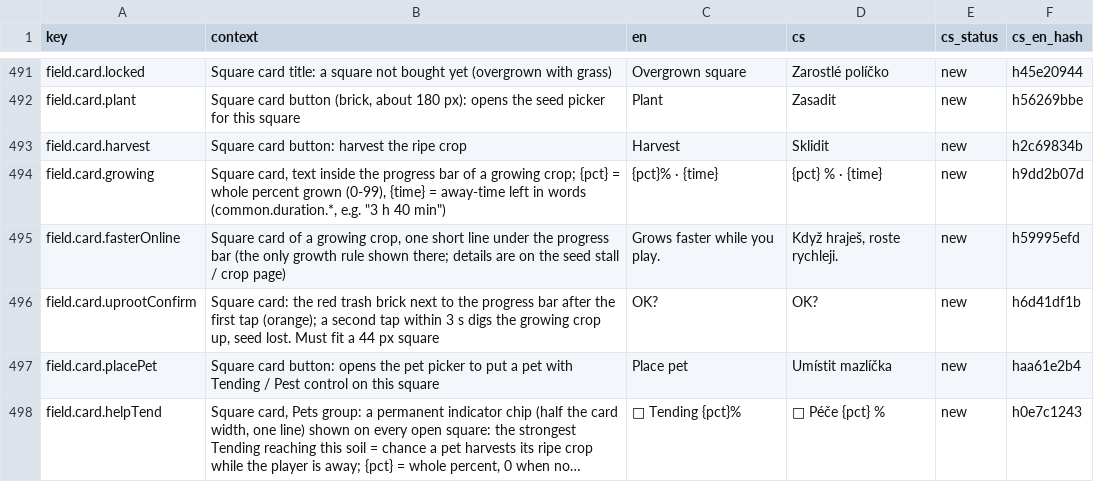
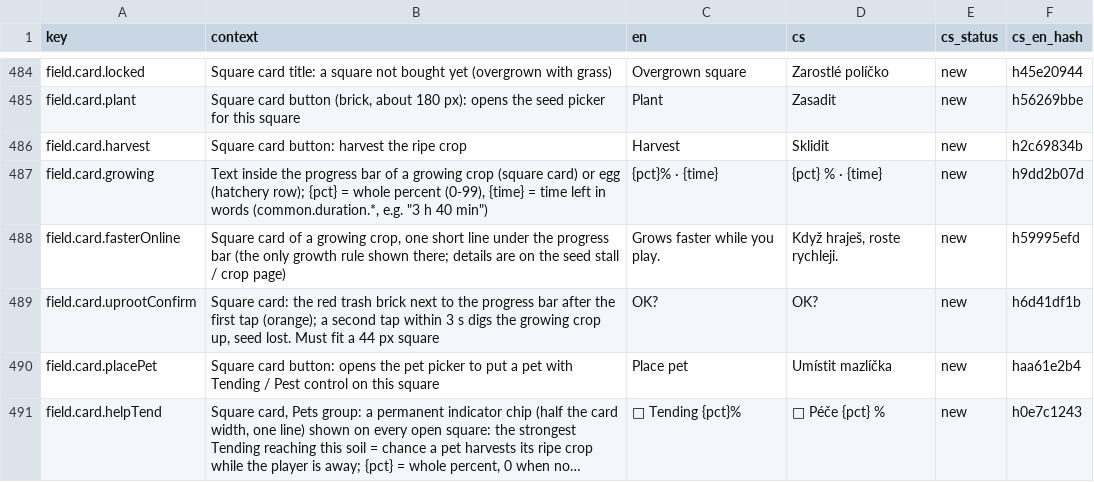
Before and after one commit to ales-re-sources/Pawvest, a CSV file: localization/strings.csv, drawn as a sheet; only a part is shown, gaps mark what is left out; long unchanged cells end in …; the diff covers the shown part only.

```diff
--- a/localization/strings.csv
+++ b/localization/strings.csv
@@ -493,3 +486,3 @@ field.card.plant,"Square card button (brick, about 180 px): opens the seed picke
 field.card.harvest,Square card button: harvest the ripe crop,Harvest,Sklidit,new,h2c69834b
-field.card.growing,"Square card, text inside the progress bar of a growing crop; {pct} = whole percent grown (0-99), {time} = away-time left in words (common.duration.*, e.g. ""3 h 40 min"")",{pct}% · {time},{pct} % · {time},new,h9dd2b07d
+field.card.growing,"Text inside the progress bar of a growing crop (square card) or egg (hatchery row); {pct} = whole percent (0-99), {time} = time left in words (common.duration.*, e.g. ""3 h 40 min"")",{pct}% · {time},{pct} % · {time},new,h9dd2b07d
 field.card.fasterOnline,"Square card of a growing crop, one short line under the progress bar (the only growth rule shown there; details are on the seed stall / crop page)",Grows faster while you play.,"Když hraješ, roste rychleji.",new,h59995efd
```
Also changed, not shown: 1 added row, 9 removed rows and 25 edited cells elsewhere in this file, 8 other files.
